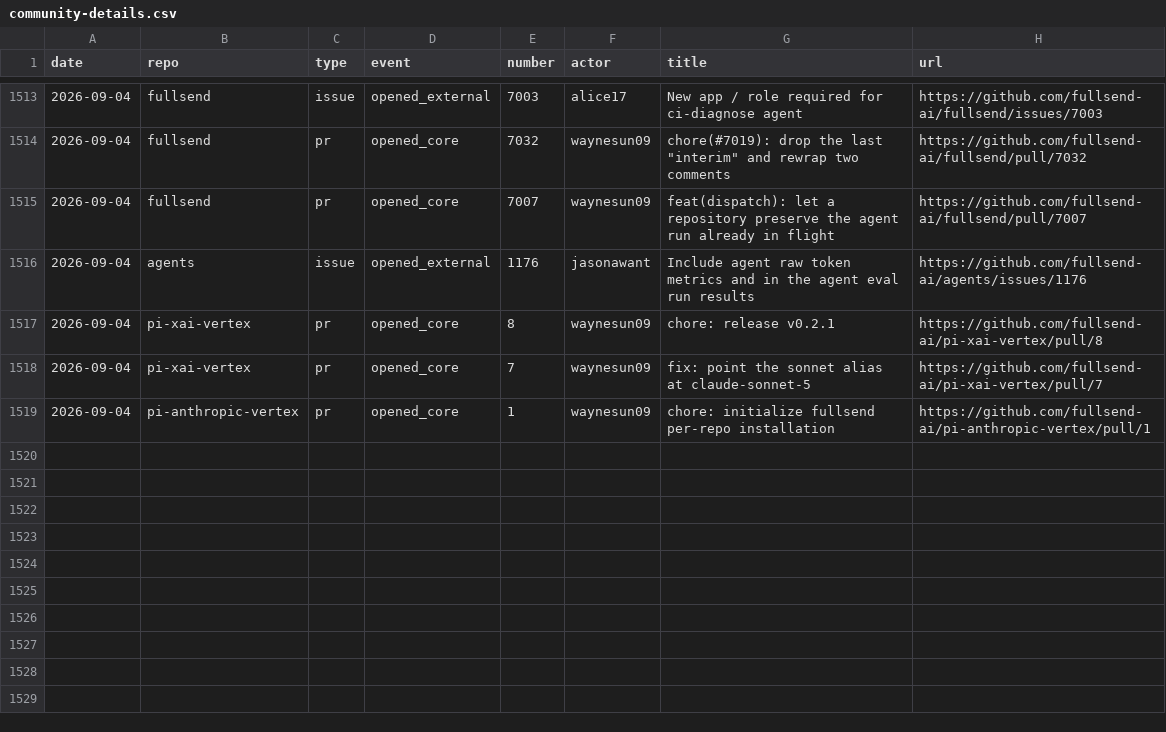
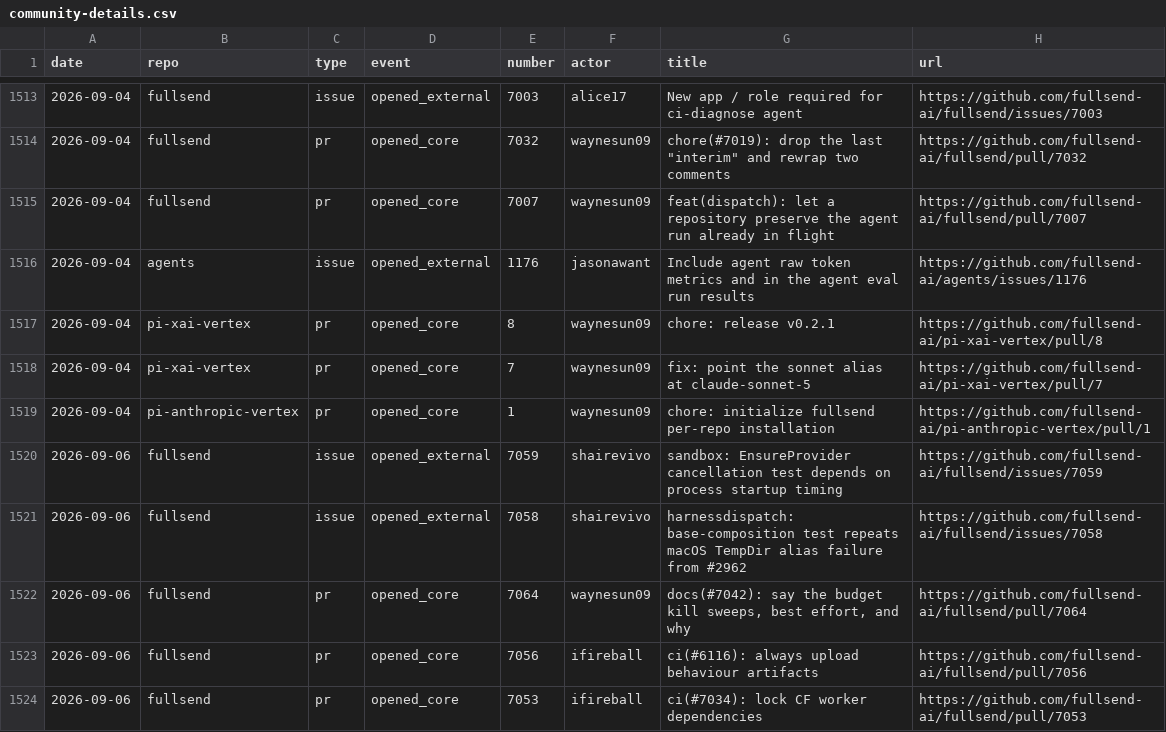
Before and after one commit to jflowers/fullsend-ai-metrics, a CSV file: docs/community-details.csv, drawn as a sheet; only a part is shown, gaps mark what is left out; the diff names each change by its address in the sheet, - before the commit and + after, or states it on an @@ line.

```diff
--- a/docs/community-details.csv
+++ b/docs/community-details.csv
+row 1520: 2026-09-06 | fullsend | issue | opened_external | 7059 | shairevivo | sandbox: EnsureProvider cancellation test depends on process startup timing | https://github.com/fullsend-ai/fullsend/issues/7059
+row 1521: 2026-09-06 | fullsend | issue | opened_external | 7058 | shairevivo | harnessdispatch: base-composition test repeats macOS TempDir alias failure from #2962 | https://github.com/fullsend-ai/fullsend/issues/7058
+row 1522: 2026-09-06 | fullsend | pr | opened_core | 7064 | waynesun09 | docs(#7042): say the budget kill sweeps, best effort, and why | https://github.com/fullsend-ai/fullsend/pull/7064
+row 1523: 2026-09-06 | fullsend | pr | opened_core | 7056 | ifireball | ci(#6116): always upload behaviour artifacts | https://github.com/fullsend-ai/fullsend/pull/7056
+row 1524: 2026-09-06 | fullsend | pr | opened_core | 7053 | ifireball | ci(#7034): lock CF worker dependencies | https://github.com/fullsend-ai/fullsend/pull/7053
```
Also changed, not shown: docs/community.csv, docs/metrics.csv, 3 other files.
